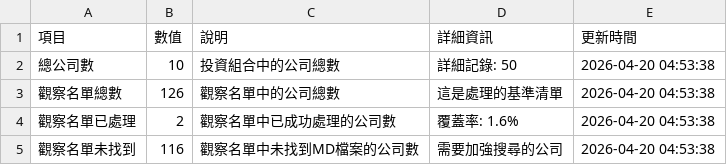
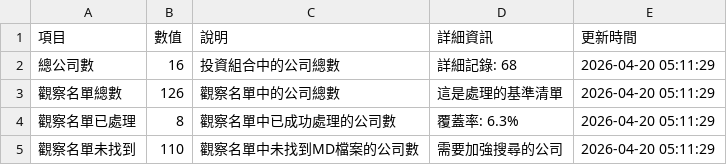
Before and after one commit to wenchiehlee/GoogleSearch.Factset, a CSV file: data/reports/validation_summary_latest.csv, drawn as a sheet.

```diff
--- a/data/reports/validation_summary_latest.csv
+++ b/data/reports/validation_summary_latest.csv
@@ -1,5 +1,5 @@
 項目,數值,說明,詳細資訊,更新時間
-總公司數,10,投資組合中的公司總數,詳細記錄: 50,2026-04-20 04:53:38
-觀察名單總數,126,觀察名單中的公司總數,這是處理的基準清單,2026-04-20 04:53:38
-觀察名單已處理,2,觀察名單中已成功處理的公司數,覆蓋率: 1.6%,2026-04-20 04:53:38
-觀察名單未找到,116,觀察名單中未找到MD檔案的公司數,需要加強搜尋的公司,2026-04-20 04:53:38
+總公司數,16,投資組合中的公司總數,詳細記錄: 68,2026-04-20 05:11:29
+觀察名單總數,126,觀察名單中的公司總數,這是處理的基準清單,2026-04-20 05:11:29
+觀察名單已處理,8,觀察名單中已成功處理的公司數,覆蓋率: 6.3%,2026-04-20 05:11:29
+觀察名單未找到,110,觀察名單中未找到MD檔案的公司數,需要加強搜尋的公司,2026-04-20 05:11:29
```
Also changed, not shown: data/reports/factset_portfolio_summary_latest.csv, data/reports/factset_query_pattern_summary_latest.csv, 5 other files.
